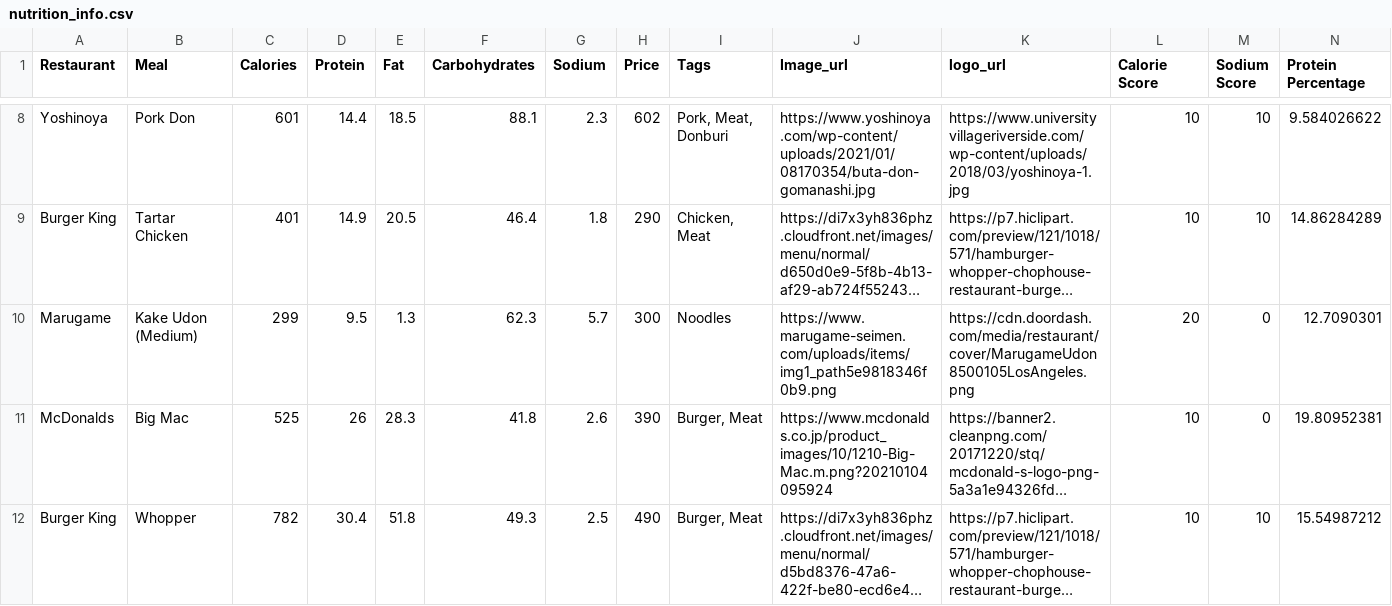
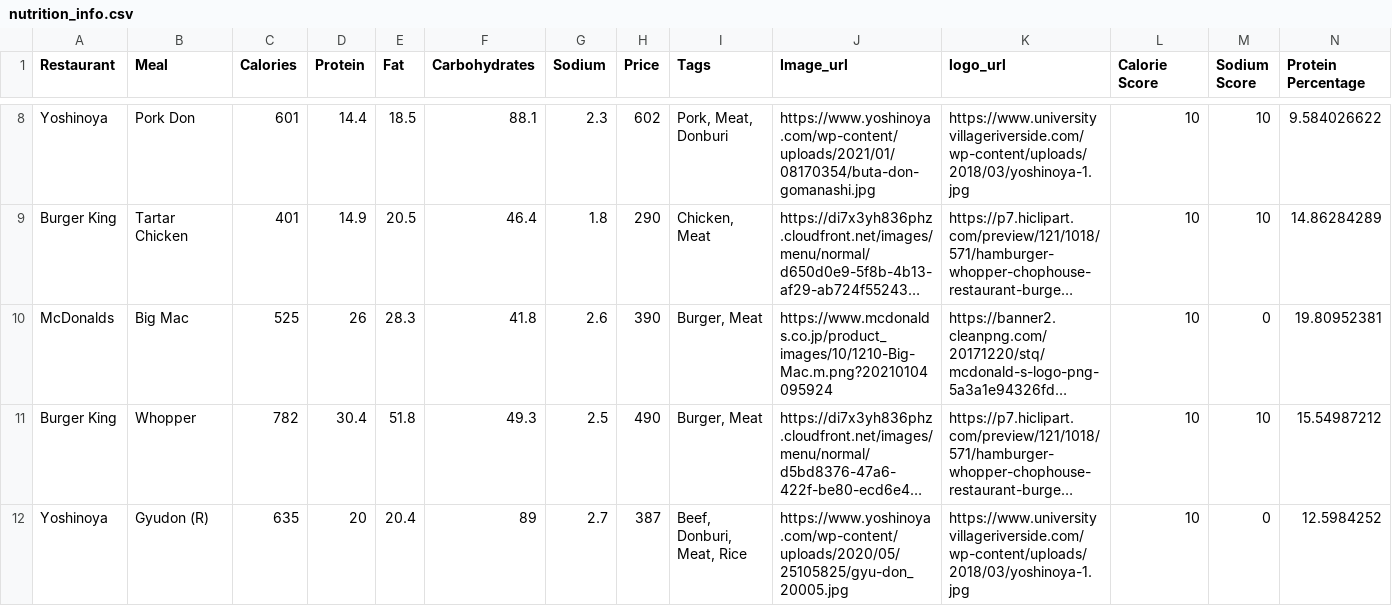
Before and after one commit to Charlottedmt/food-on-rails, a CSV file: lib/nutrition_info.csv, drawn as a sheet; only a part is shown, gaps mark what is left out; the shorter side is filled out with more unchanged rows; long unchanged cells end in …; rows hold the shown columns only; the diff names each change by its address in the sheet, - before the commit and + after, or states it on an @@ line.

Commit message:
newest seed. removed marugame

```diff
--- a/lib/nutrition_info.csv
+++ b/lib/nutrition_info.csv
-row 10: Marugame | Kake Udon (Medium) | 299 | 9.5 | 1.3 | 62.3 | 5.7 | 300 | Noodles | https://www.marugame-seimen.com/uploads/items/img1_path5e9818346f0b9.png | https://cdn.doordash.com/media/restaurant/cover/MarugameUdon8500105LosAngeles.png | 20 | 0 | 12.7090301
```
